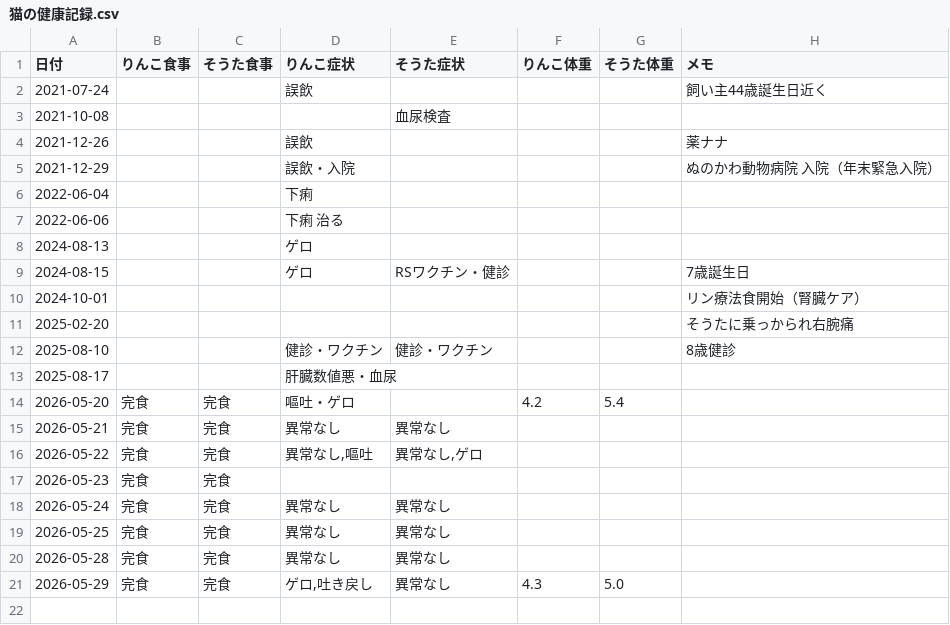
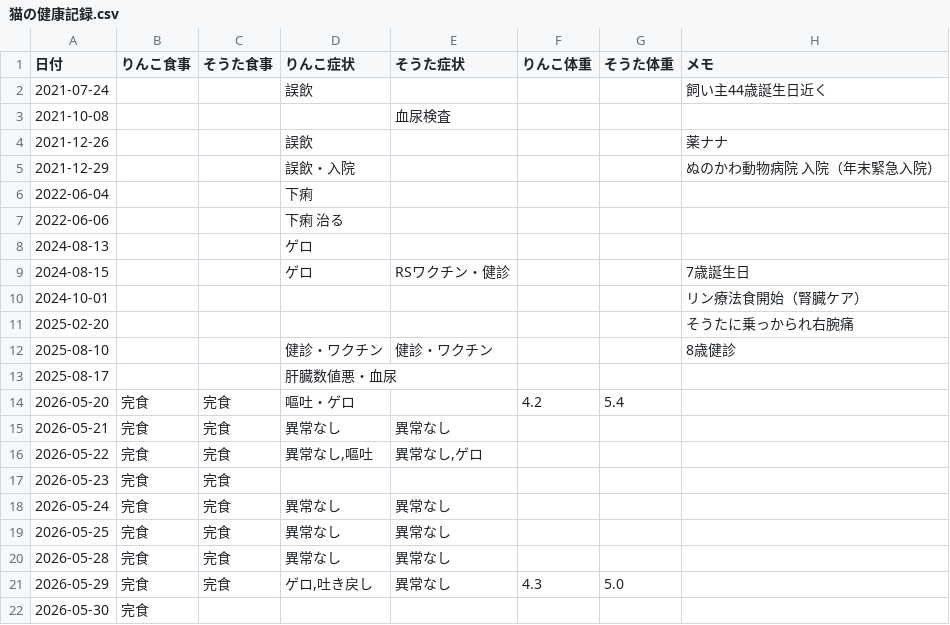
Before and after one commit to zeph94zeph/health-weather-cats, a CSV file: 猫の健康記録.csv, drawn as a sheet.

Commit message:
🐱 2026-05-30 りんこ 食事=完食

```diff
--- a/猫の健康記録.csv
+++ b/猫の健康記録.csv
@@ -21 +21,2 @@
 2026-05-29,完食,完食,"ゲロ,吐き戻し",異常なし,4.3,5.0,
+2026-05-30,完食,,,,,,
```
